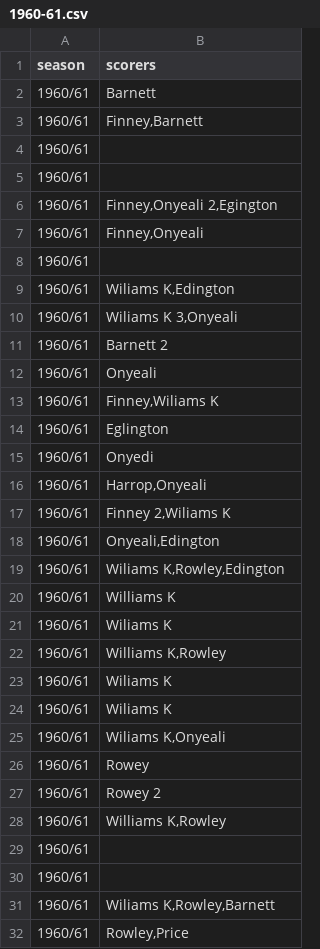
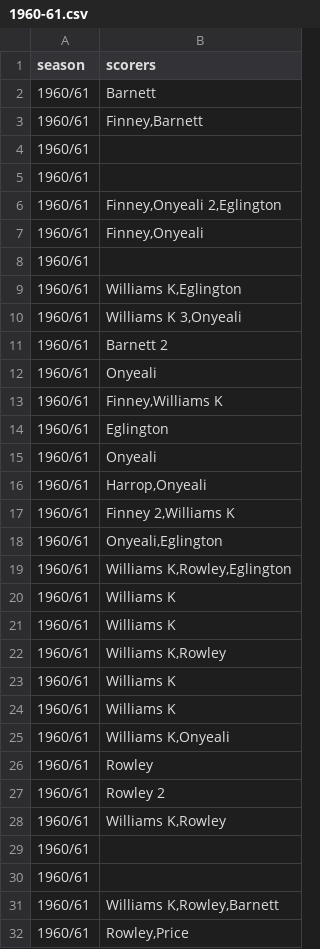
Before and after one commit to petebrown/complete-record, a CSV file: scorers/1960-61.csv, drawn as a sheet; only a part is shown; the diff covers the shown part only.

```diff
--- a/scorers/1960-61.csv
+++ b/scorers/1960-61.csv
@@ -5,24 +5,24 @@ season,scorers
 "1960/61",""
-"1960/61","Finney,Onyeali 2,Egington"
+"1960/61","Finney,Onyeali 2,Eglington"
 "1960/61","Finney,Onyeali"
 "1960/61",""
-"1960/61","Wiliams K,Edington"
-"1960/61","Wiliams K 3,Onyeali"
+"1960/61","Williams K,Eglington"
+"1960/61","Williams K 3,Onyeali"
 "1960/61","Barnett 2"
 "1960/61","Onyeali"
-"1960/61","Finney,Wiliams K"
+"1960/61","Finney,Williams K"
 "1960/61","Eglington"
-"1960/61","Onyedi"
+"1960/61","Onyeali"
 "1960/61","Harrop,Onyeali"
-"1960/61","Finney 2,Wiliams K"
-"1960/61","Onyeali,Edington"
-"1960/61","Wiliams K,Rowley,Edington"
+"1960/61","Finney 2,Williams K"
+"1960/61","Onyeali,Eglington"
+"1960/61","Williams K,Rowley,Eglington"
 "1960/61","Williams K"
-"1960/61","Wiliams K"
+"1960/61","Williams K"
 "1960/61","Williams K,Rowley"
-"1960/61","Wiliams K"
-"1960/61","Wiliams K"
-"1960/61","Wiliams K,Onyeali"
-"1960/61","Rowey"
-"1960/61","Rowey 2"
+"1960/61","Williams K"
+"1960/61","Williams K"
+"1960/61","Williams K,Onyeali"
+"1960/61","Rowley"
+"1960/61","Rowley 2"
 "1960/61","Williams K,Rowley"
@@ -30,3 +30,3 @@ season,scorers
 "1960/61",""
-"1960/61","Wiliams K,Rowley,Barnett"
+"1960/61","Williams K,Rowley,Barnett"
 "1960/61","Rowley,Price"
```
Also changed, not shown: 11 edited cells elsewhere in this file, output/player_ssns.csv, scorers/1961-62.csv, 12 other files.
